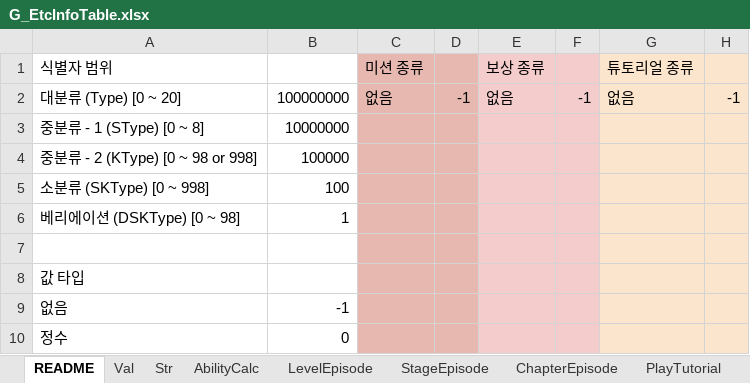
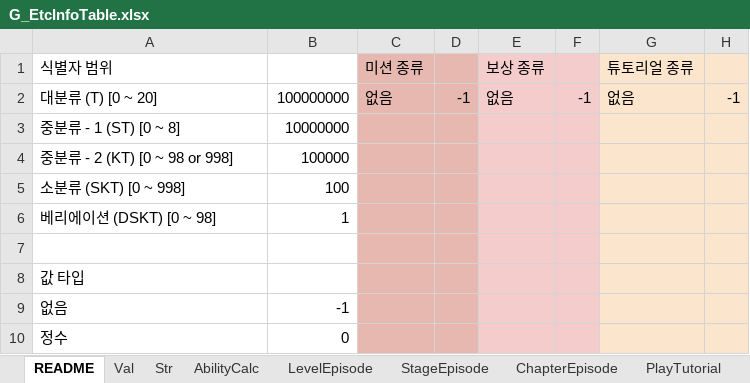
Before and after one commit to devmodle/0300000001.module_unitypackages, an Excel workbook: Templates/Tables/EtcInfo/G_EtcInfoTable.xlsx, sheet README, drawn as a sheet; only a part is shown; values as stored, in another font and other column widths than the file's, no borders; charts and pictures not drawn; the diff names each change by its address in the sheet, - before the commit and + after, or states it on an @@ line.

```diff
--- a/Templates/Tables/EtcInfo/G_EtcInfoTable.xlsx (sheet README)
+++ b/Templates/Tables/EtcInfo/G_EtcInfoTable.xlsx (sheet README)
-A2 (식별자 범위): 대분류 (Type) [0 ~ 20]
+A2 (식별자 범위): 대분류 (T) [0 ~ 20]
-A3 (식별자 범위): 중분류 - 1 (SType) [0 ~ 8]
+A3 (식별자 범위): 중분류 - 1 (ST) [0 ~ 8]
-A4 (식별자 범위): 중분류 - 2 (KType) [0 ~ 98 or 998]
+A4 (식별자 범위): 중분류 - 2 (KT) [0 ~ 98 or 998]
-A5 (식별자 범위): 소분류 (SKType) [0 ~ 998]
+A5 (식별자 범위): 소분류 (SKT) [0 ~ 998]
-A6 (식별자 범위): 베리에이션 (DSKType) [0 ~ 98]
+A6 (식별자 범위): 베리에이션 (DSKT) [0 ~ 98]
```
Also changed, not shown: sheet PlayTutorial, sheet HelpTutorial, sheet HitFX, sheet BuffFX, sheet DebuffFX, sheet AbilityCalc, 3 more sheets, Templates/Tables/AbilityInfo/G_AbilityInfoTable.xlsx, Templates/Tables/ProductInfo/G_ProductInfoTable.xlsx, 15 other files.
